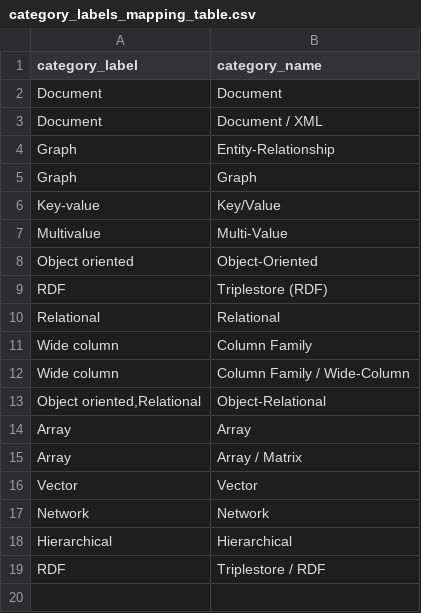
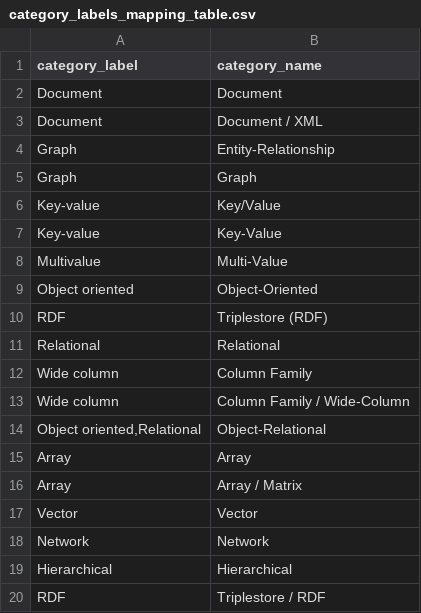
Before and after one commit to birdflyi/dbdbio_OSDB_info_crawling, a CSV file: data/existing_tagging_info/category_labels_mapping_table.csv, drawn as a sheet; the diff names each change by its address in the sheet, - before the commit and + after, or states it on an @@ line.

Commit message:
Update dbdb.io crawler for new browse/detail layouts and update data.
- Parse new browse table and modern detail pages with alias mapping;
- Rescue missing open-source records via last-month audit checks;
- Add configurable GitHub response validation and safer OS license checks;
- Preserve canonical/legacy info columns and refresh Data Model mappings;
- Update crawled data and manulabeled data up to 20260808.

```diff
--- a/data/existing_tagging_info/category_labels_mapping_table.csv
+++ b/data/existing_tagging_info/category_labels_mapping_table.csv
+row 7: Key-value | Key-Value
```
Also changed, not shown: 13 other files.
